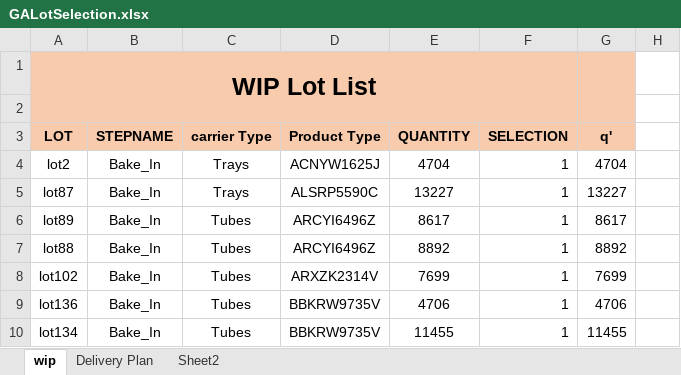
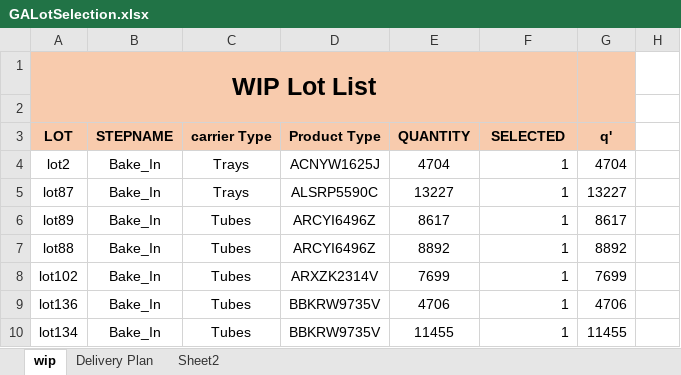
Before and after one commit to teamHexMtech/IRS-RS-2019-03-09-IS01PT-GRP-Hex-Sdot_Scheduling_and_Dispatch_Optimization_Tool, an Excel workbook: Miscellaneous/GALotSelection.xlsx, sheet wip, drawn as a sheet; only a part is shown; values as stored, in another font and other column widths than the file's, no borders; charts and pictures and conditional formats not drawn; the diff names each change by its address in the sheet, - before the commit and + after, or states it on an @@ line.

Commit message:
Add files via upload

```diff
--- a/Miscellaneous/GALotSelection.xlsx (sheet wip)
+++ b/Miscellaneous/GALotSelection.xlsx (sheet wip)
-F3: SELECTION
+F3: SELECTED
```
